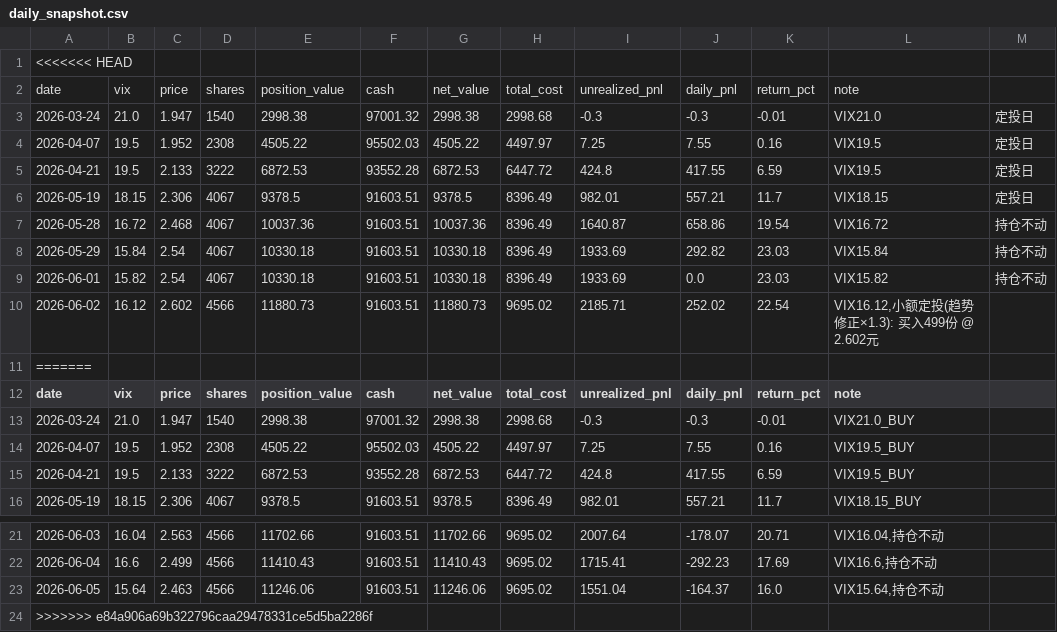
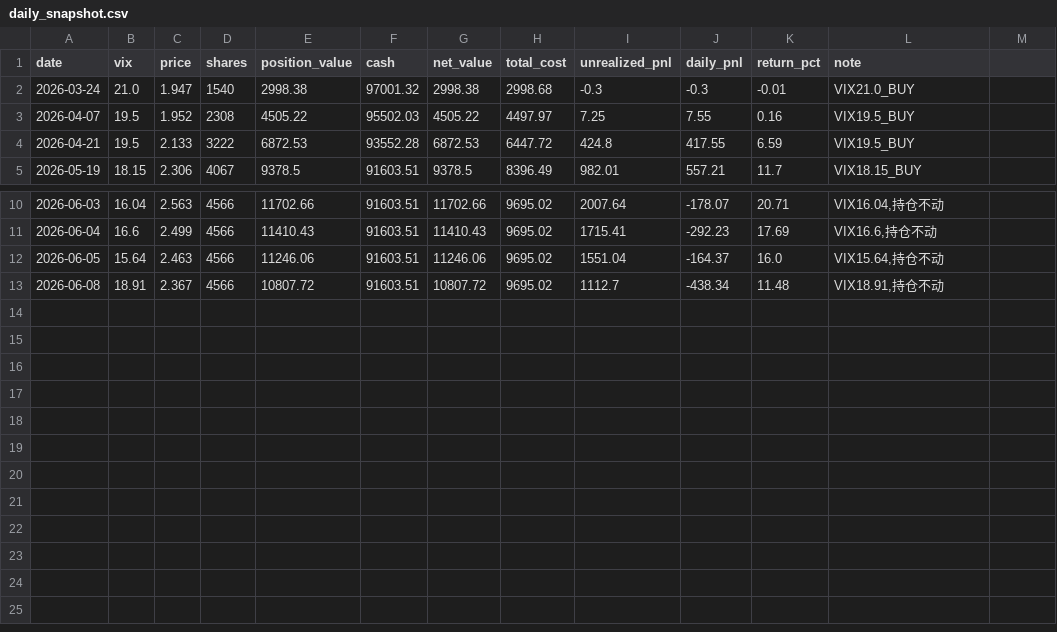
Before and after one commit to matrixhawk/investTemplate, a CSV file: 08-决策追踪/vix_dca_strategy/daily_snapshot.csv, drawn as a sheet; only a part is shown, gaps mark what is left out; removed rows and columns are numbered as before the commit, all else as after; the diff names each change by its address in the sheet, - before the commit and + after, or states it on an @@ line.

```diff
--- a/08-决策追踪/vix_dca_strategy/daily_snapshot.csv
+++ b/08-决策追踪/vix_dca_strategy/daily_snapshot.csv
-row 1: <<<<<<< HEAD
-row 2: date | vix | price | shares | position_value | cash | net_value | total_cost | unrealized_pnl | daily_pnl | return_pct | note
-row 3: 2026-03-24 | 21.0 | 1.947 | 1540 | 2998.38 | 97001.32 | 2998.38 | 2998.68 | -0.3 | -0.3 | -0.01 | VIX21.0 | 定投日
-row 4: 2026-04-07 | 19.5 | 1.952 | 2308 | 4505.22 | 95502.03 | 4505.22 | 4497.97 | 7.25 | 7.55 | 0.16 | VIX19.5 | 定投日
-row 5: 2026-04-21 | 19.5 | 2.133 | 3222 | 6872.53 | 93552.28 | 6872.53 | 6447.72 | 424.8 | 417.55 | 6.59 | VIX19.5 | 定投日
-row 6: 2026-05-19 | 18.15 | 2.306 | 4067 | 9378.5 | 91603.51 | 9378.5 | 8396.49 | 982.01 | 557.21 | 11.7 | VIX18.15 | 定投日
-row 7: 2026-05-28 | 16.72 | 2.468 | 4067 | 10037.36 | 91603.51 | 10037.36 | 8396.49 | 1640.87 | 658.86 | 19.54 | VIX16.72 | 持仓不动
-row 8: 2026-05-29 | 15.84 | 2.54 | 4067 | 10330.18 | 91603.51 | 10330.18 | 8396.49 | 1933.69 | 292.82 | 23.03 | VIX15.84 | 持仓不动
-row 9: 2026-06-01 | 15.82 | 2.54 | 4067 | 10330.18 | 91603.51 | 10330.18 | 8396.49 | 1933.69 | 0.0 | 23.03 | VIX15.82 | 持仓不动
-row 10: 2026-06-02 | 16.12 | 2.602 | 4566 | 11880.73 | 91603.51 | 11880.73 | 9695.02 | 2185.71 | 252.02 | 22.54 | VIX16.12,小额定投(趋势修正×1.3): 买入499份 @ 2.602元
-row 11: =======
-row 24: >>>>>>> e84a906a69b322796caa29478331ce5d5ba2286f
+row 13: 2026-06-08 | 18.91 | 2.367 | 4566 | 10807.72 | 91603.51 | 10807.72 | 9695.02 | 1112.7 | -438.34 | 11.48 | VIX18.91,持仓不动
```
Also changed, not shown: 08-决策追踪/vix_dca_strategy/daily_returns.csv, decision-tracking/vix_dca_strategy/daily_returns.csv, 14 other files.
